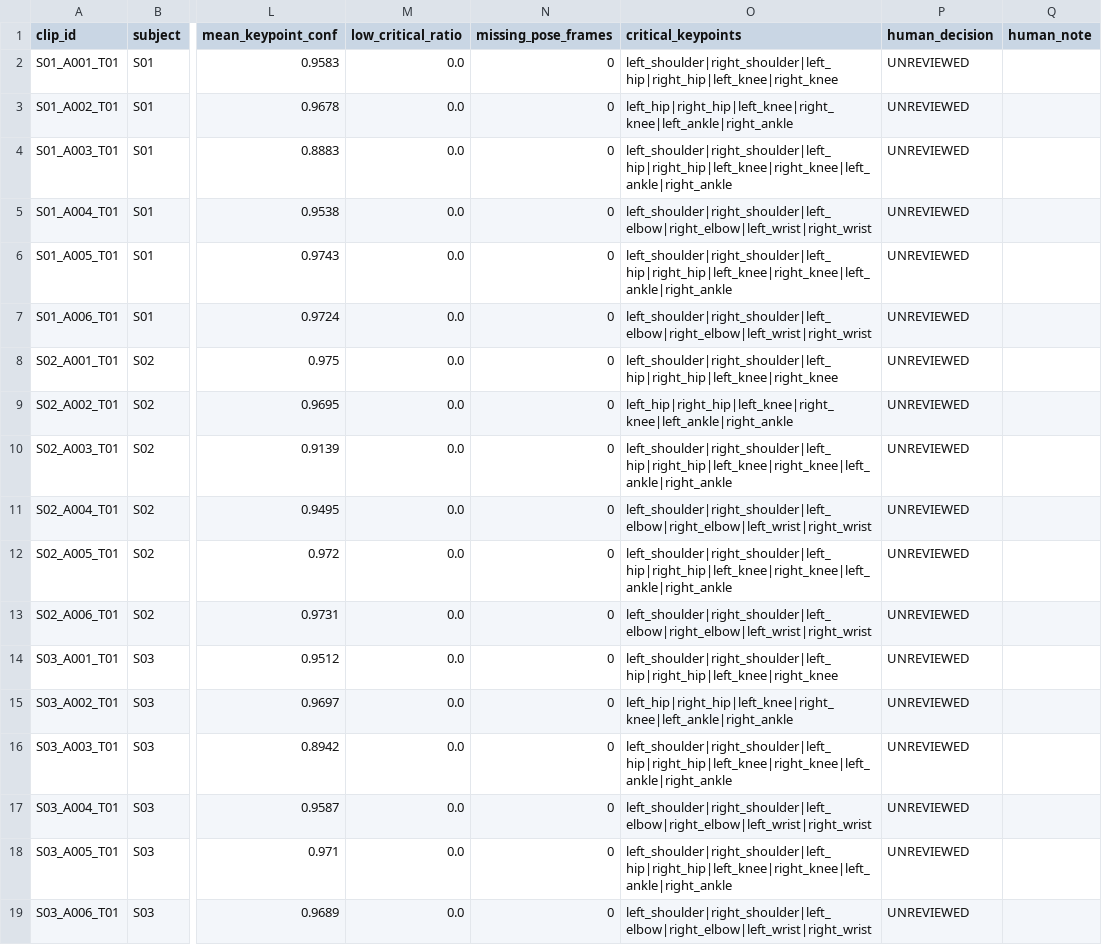
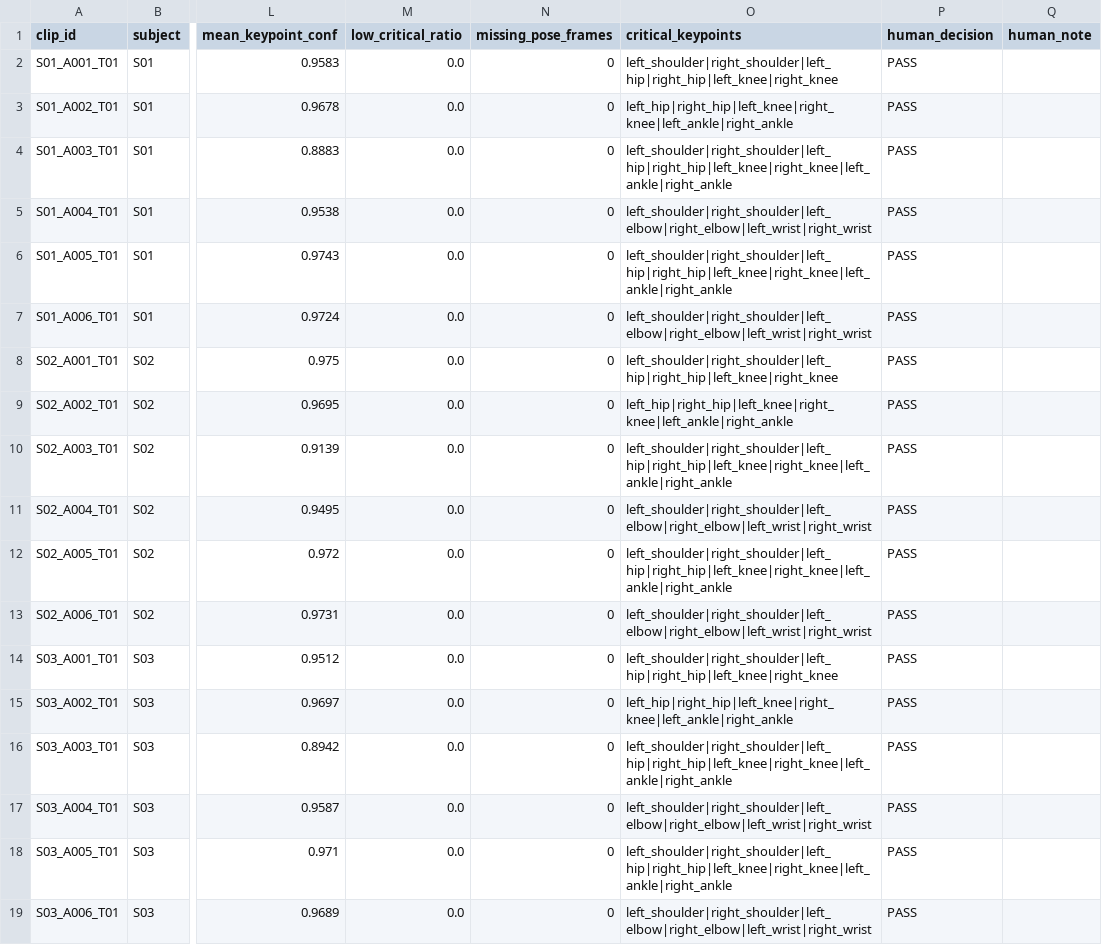
Before and after one commit to yunacha0105/subject10, a CSV file: data/day05/qa/keypoint_clip_qa.csv, drawn as a sheet; only a part is shown, gaps mark what is left out; the diff names each change by its address in the sheet, - before the commit and + after, or states it on an @@ line.

```diff
--- a/data/day05/qa/keypoint_clip_qa.csv
+++ b/data/day05/qa/keypoint_clip_qa.csv
-P2:P19 (human_decision): UNREVIEWED
+P2:P19 (human_decision): PASS
```
Also changed, not shown: 22 other files.
